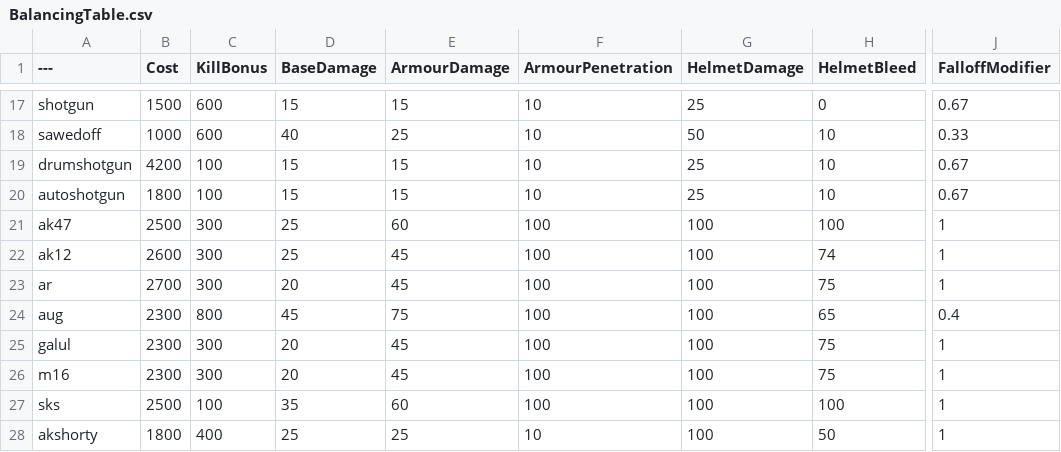
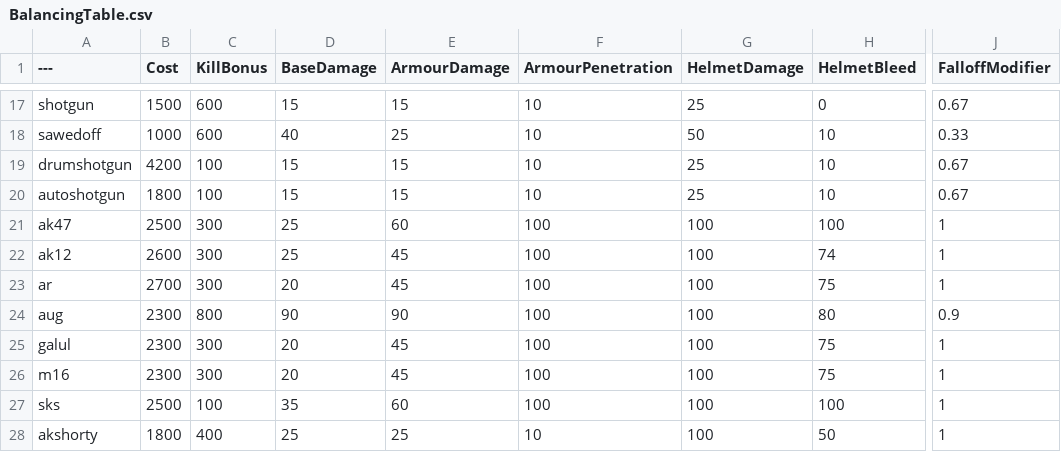
Before and after one commit to MacBadger/BalancingTable, a CSV file: BalancingTable.csv, drawn as a sheet; only a part is shown, gaps mark what is left out; the diff names each change by its address in the sheet, - before the commit and + after, or states it on an @@ line.

Commit message:
Update BalancingTable.csv

```diff
--- a/BalancingTable.csv
+++ b/BalancingTable.csv
-D24 (BaseDamage): 45
+D24 (BaseDamage): 90
-E24 (ArmourDamage): 75
+E24 (ArmourDamage): 90
-H24 (HelmetBleed): 65
+H24 (HelmetBleed): 80
-J24 (FalloffModifier): 0.4
+J24 (FalloffModifier): 0.9
```
